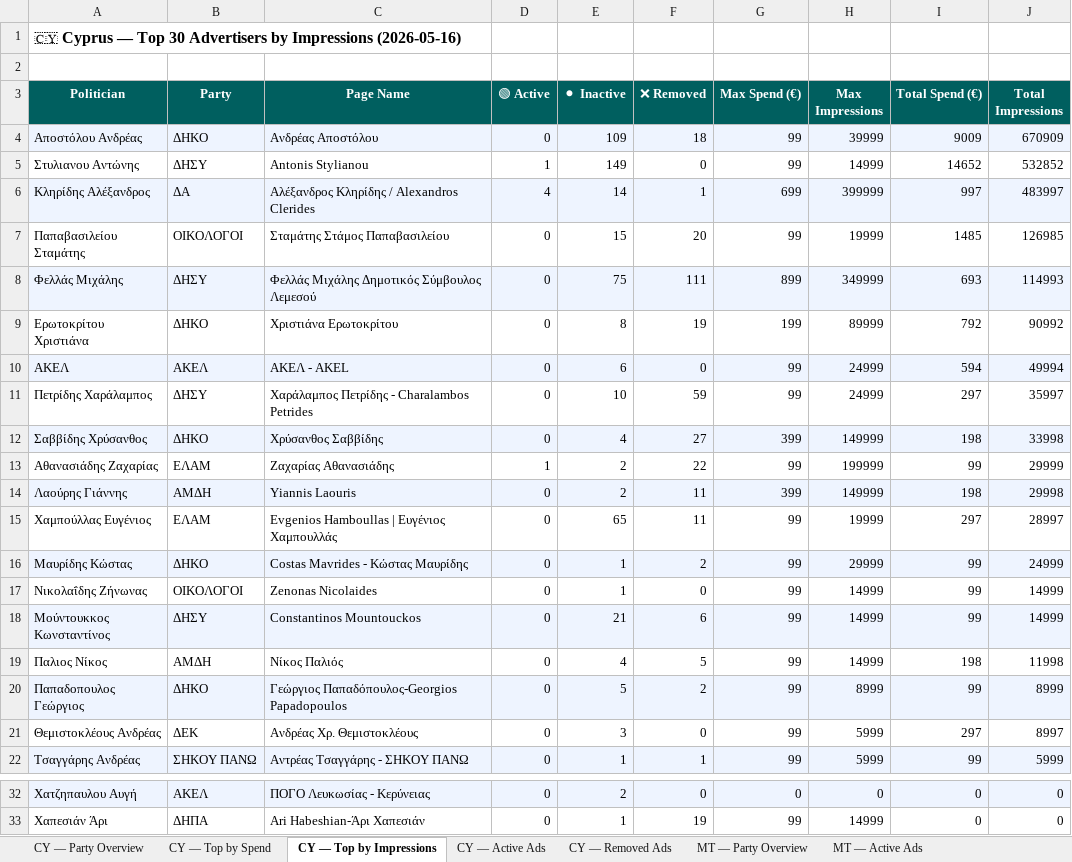
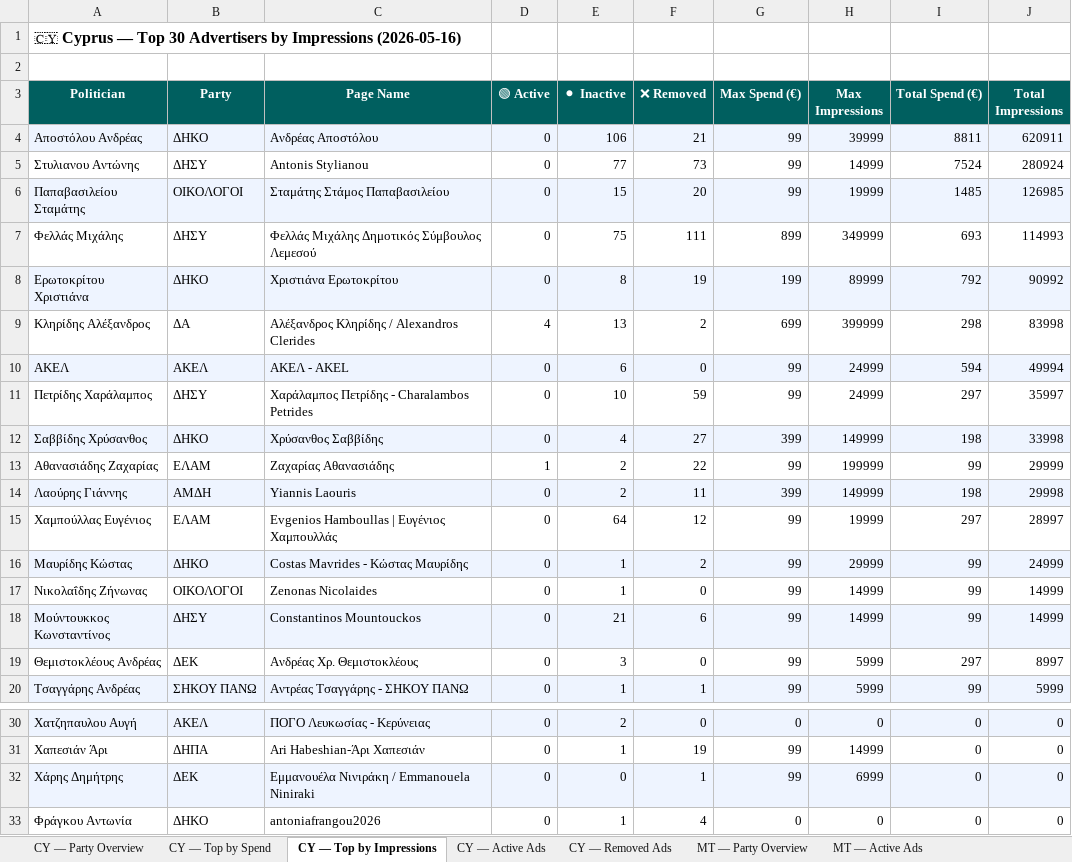
Before and after one commit to militzis/malta-ads-monitor, an Excel workbook: summary_2026-05-16.xlsx, sheet CY — Top by Impressions, drawn as a sheet; only a part is shown, gaps mark what is left out; values as stored, in another font and other column widths than the file's, no borders; removed rows and columns are numbered as before the commit, all else as after; the diff names each change by its address in the sheet, - before the commit and + after, or states it on an @@ line.

```diff
--- a/summary_2026-05-16.xlsx (sheet CY — Top by Impressions)
+++ b/summary_2026-05-16.xlsx (sheet CY — Top by Impressions)
-E4 (⚫ Inactive): 109
+E4 (⚫ Inactive): 106
-F4 (❌ Removed): 18
+F4 (❌ Removed): 21
-I4 (Total Spend (€)): 9009
+I4 (Total Spend (€)): 8811
-J4 (Total Impressions): 670909
+J4 (Total Impressions): 620911
-D5 (🟢 Active): 1
+D5 (🟢 Active): 0
-E5 (⚫ Inactive): 149
+E5 (⚫ Inactive): 77
-F5 (❌ Removed): 0
+F5 (❌ Removed): 73
-I5 (Total Spend (€)): 14652
+I5 (Total Spend (€)): 7524
-J5 (Total Impressions): 532852
+J5 (Total Impressions): 280924
-row 6: Κληρίδης Αλέξανδρος | ΔΑ | Αλέξανδρος Κληρίδης / Alexandros Clerides | 4 | 14 | 1 | 699 | 399999 | 997 | 483997
-A6:J6 fill: none
+A6:J6 fill: #EEF4FF
-A7:J7 fill: #EEF4FF
+A7:J7 fill: none
-A8:J8 fill: none
+A8:J8 fill: #EEF4FF
+row 9: Κληρίδης Αλέξανδρος | ΔΑ | Αλέξανδρος Κληρίδης / Alexandros Clerides | 4 | 13 | 2 | 699 | 399999 | 298 | 83998
-E15 (⚫ Inactive): 65
+E15 (⚫ Inactive): 64
-F15 (❌ Removed): 11
+F15 (❌ Removed): 12
-row 19: Παλιος Νίκος | ΑΜΔΗ | Νίκος Παλιός | 0 | 4 | 5 | 99 | 14999 | 198 | 11998
-row 20: Παπαδοπουλος Γεώργιος | ΔΗΚΟ | Γεώργιος Παπαδόπουλος-Georgios Papadopoulos | 0 | 5 | 2 | 99 | 8999 | 99 | 8999
+row 32: Χάρης Δημήτρης | ΔΕΚ | Εμμανουέλα Νινιράκη / Emmanouela Niniraki | 0 | 0 | 1 | 99 | 6999 | 0 | 0
+row 33: Φράγκου Αντωνία | ΔΗΚΟ | antoniafrangou2026 | 0 | 1 | 4 | 0 | 0 | 0 | 0
```
Also changed, not shown: sheet CY — Removed Ads, sheet CY — Top by Spend, sheet CY — Party Overview, sheet CY — Active Ads, daily_report_2026-05-16.xlsx, 2 other files.
